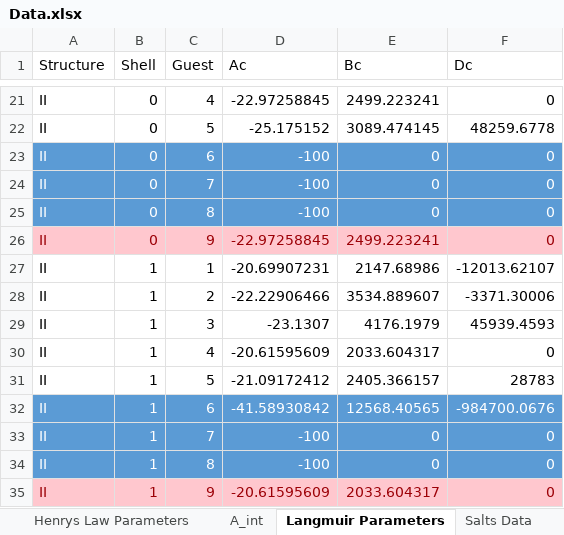
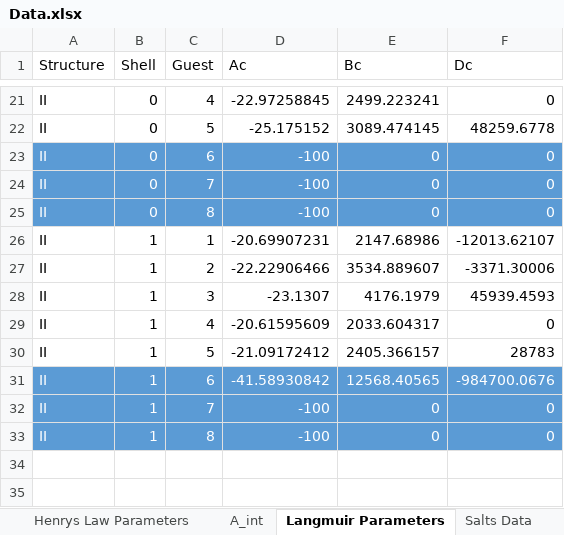
Before and after one commit to karstenkunneman/P2F-HydrateCalc, an Excel workbook: Data.xlsx, sheet Langmuir Parameters, drawn as a sheet; only a part is shown, gaps mark what is left out; values as stored, in another font and other column widths than the file's, no borders; the diff names each change by its address in the sheet, - before the commit and + after, or states it on an @@ line.

```diff
--- a/Data.xlsx (sheet Langmuir Parameters)
+++ b/Data.xlsx (sheet Langmuir Parameters)
-row 26: II | 0 | 9 | -22.97258845 | 2499.223241 | 0
-row 35: II | 1 | 9 | -20.61595609 | 2033.604317 | 0
```
Also changed, not shown: sheet Fluid Properties, sheet Binary Interaction Parameters, sheet Vapor Pressure Constants, sheet Henrys Law Parameters, other sheet tabs, 14 other files.
